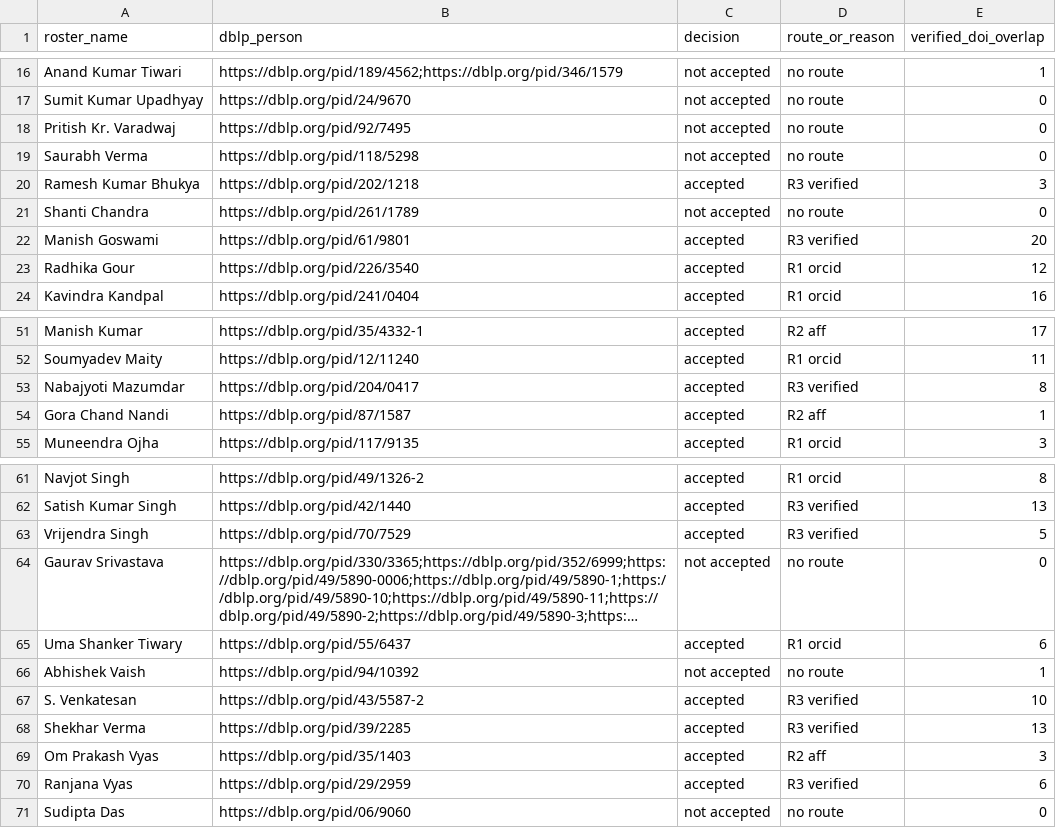
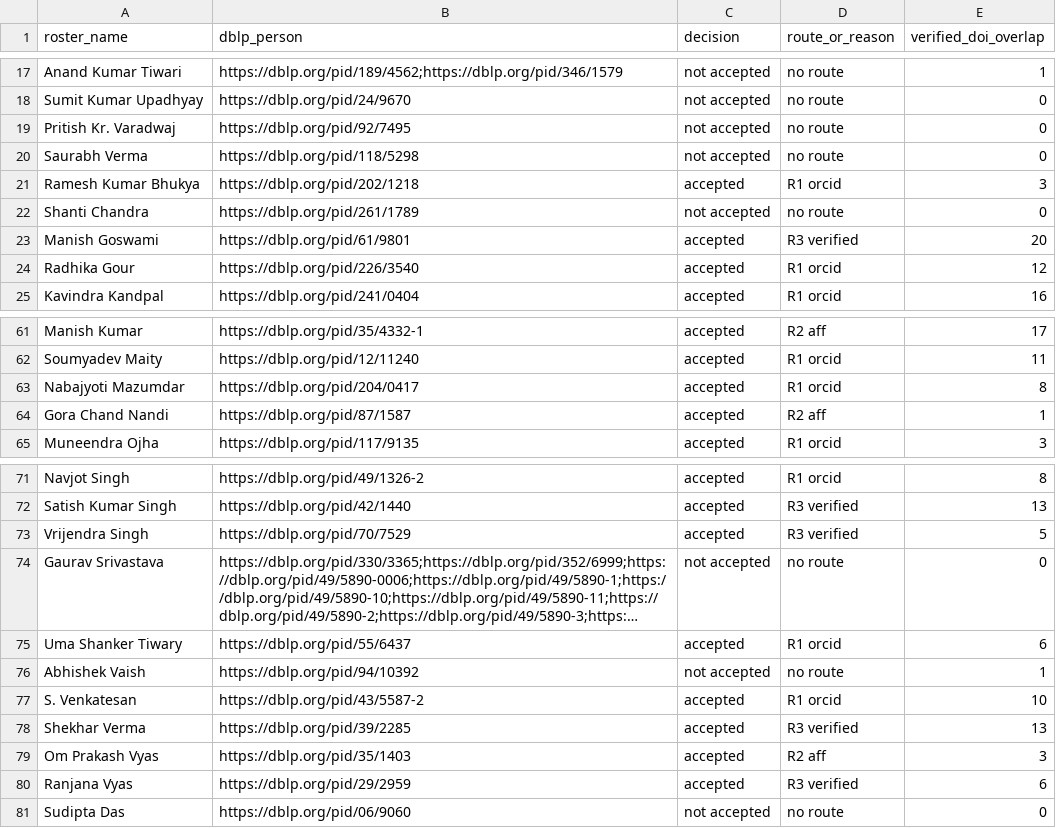
Before and after one commit to avi1o1/DPCN_A2_ResearchMapper, a TSV file: WebScrape/rosters/notes/iiit_allahabad_dblp_ids.tsv, drawn as a sheet; only a part is shown, gaps mark what is left out; long unchanged cells end in …; the diff covers the shown part only.

```diff
--- a/WebScrape/rosters/notes/iiit_allahabad_dblp_ids.tsv
+++ b/WebScrape/rosters/notes/iiit_allahabad_dblp_ids.tsv
@@ -19,3 +20,3 @@ Pritish Kr. Varadwaj	https://dblp.org/pid/92/7495	not accepted	no route	0
 Saurabh Verma	https://dblp.org/pid/118/5298	not accepted	no route	0
-Ramesh Kumar Bhukya	https://dblp.org/pid/202/1218	accepted	R3 verified	3
+Ramesh Kumar Bhukya	https://dblp.org/pid/202/1218	accepted	R1 orcid	3
 Shanti Chandra	https://dblp.org/pid/261/1789	not accepted	no route	0
@@ -52,3 +62,3 @@ Manish Kumar	https://dblp.org/pid/35/4332-1	accepted	R2 aff	17
 Soumyadev Maity	https://dblp.org/pid/12/11240	accepted	R1 orcid	11
-Nabajyoti Mazumdar	https://dblp.org/pid/204/0417	accepted	R3 verified	8
+Nabajyoti Mazumdar	https://dblp.org/pid/204/0417	accepted	R1 orcid	8
 Gora Chand Nandi	https://dblp.org/pid/87/1587	accepted	R2 aff	1
@@ -66,3 +76,3 @@ Uma Shanker Tiwary	https://dblp.org/pid/55/6437	accepted	R1 orcid	6
 Abhishek Vaish	https://dblp.org/pid/94/10392	not accepted	no route	1
-S. Venkatesan	https://dblp.org/pid/43/5587-2	accepted	R3 verified	10
+S. Venkatesan	https://dblp.org/pid/43/5587-2	accepted	R1 orcid	10
 Shekhar Verma	https://dblp.org/pid/39/2285	accepted	R3 verified	13
```
Also changed, not shown: 12 added rows and 3 edited cells elsewhere in this file, WebScrape/rosters/notes/iiit_bangalore_dblp_ids.tsv, WebScrape/rosters/notes/iiit_delhi_dblp_ids.tsv, 9 other files.
